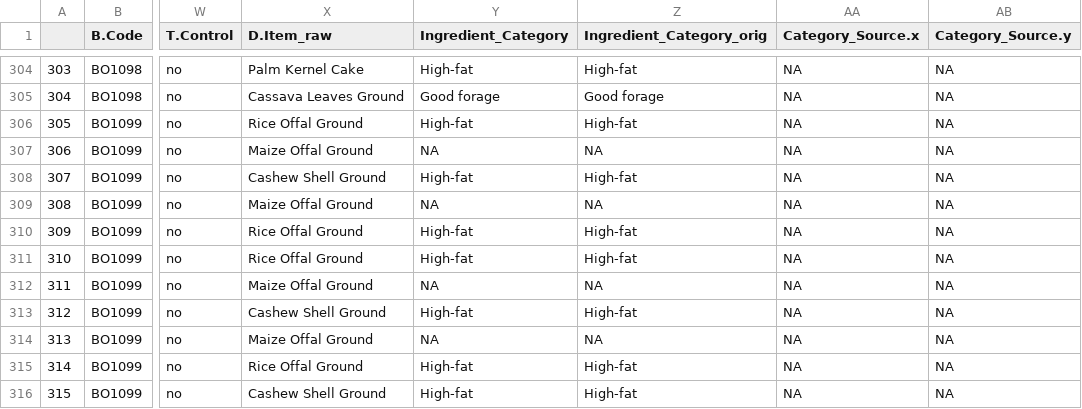
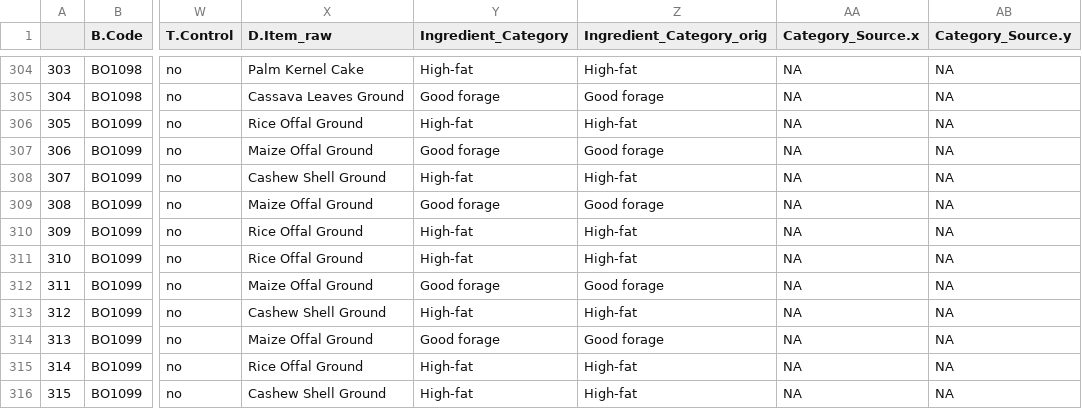
Before and after one commit to ERAgriculture/Emission_Analysis, a CSV file: data/ingredients_classified.csv, drawn as a sheet; only a part is shown, gaps mark what is left out; the diff names each change by its address in the sheet, - before the commit and + after, or states it on an @@ line.

Commit message:
adding ingredient classification

```diff
--- a/data/ingredients_classified.csv
+++ b/data/ingredients_classified.csv
-Y307 (Ingredient_Category): NA
+Y307 (Ingredient_Category): Good forage
-Z307 (Ingredient_Category_orig): NA
+Z307 (Ingredient_Category_orig): Good forage
-Y309 (Ingredient_Category): NA
+Y309 (Ingredient_Category): Good forage
-Z309 (Ingredient_Category_orig): NA
+Z309 (Ingredient_Category_orig): Good forage
-Y312 (Ingredient_Category): NA
+Y312 (Ingredient_Category): Good forage
-Z312 (Ingredient_Category_orig): NA
+Z312 (Ingredient_Category_orig): Good forage
-Y314 (Ingredient_Category): NA
+Y314 (Ingredient_Category): Good forage
-Z314 (Ingredient_Category_orig): NA
+Z314 (Ingredient_Category_orig): Good forage
```
Also changed, not shown: data/classif_ing_simple.csv, 4 other files.
